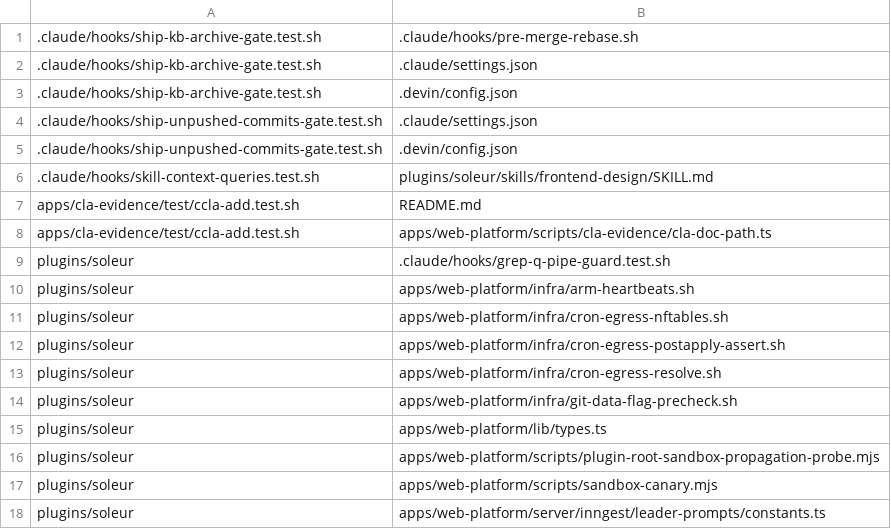
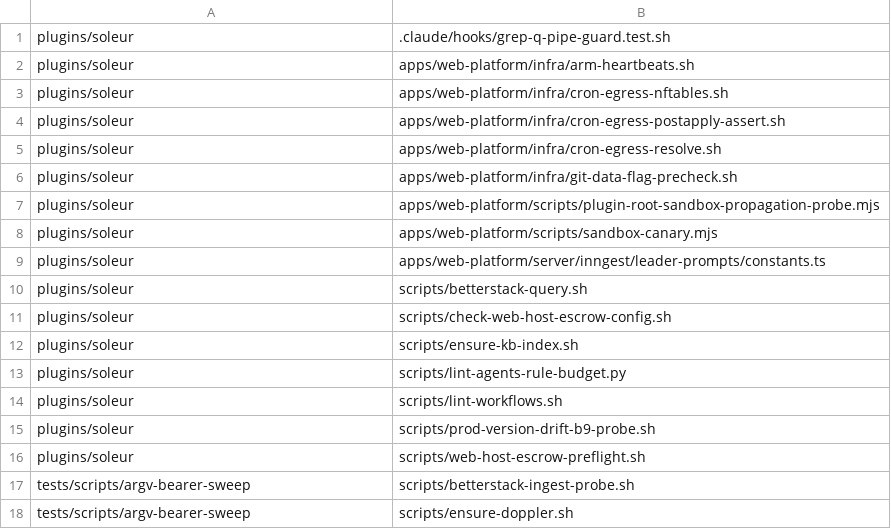
Before and after one commit to jikig-ai/soleur, a TSV file: scripts/ci-pr-affected-audit.baseline.tsv, drawn as a sheet; only a part is shown; the shorter side is filled out with more unchanged rows; the diff covers the shown part only; the diff names each change by its address in the sheet, - before the commit and + after, or states it on an @@ line.

Commit message:
rebase: post-merge reconciliation with #11958 (Ref #10861)
Union-merged the sibling drain's oracle edits; removed 53 accept rows that
its edge coverage made not-a-gap; regenerated the ratchet baseline (22 rows)
and the kb-consumers baseline (321 rows) on the merged head. Verified:
audit stale=0 gap_refs=229; kb-consumers 31/31; lint-orphan clean;
betterstack census clean.

```diff
--- a/scripts/ci-pr-affected-audit.baseline.tsv
+++ b/scripts/ci-pr-affected-audit.baseline.tsv
-row 1: .claude/hooks/ship-kb-archive-gate.test.sh | .claude/hooks/pre-merge-rebase.sh
-row 2: .claude/hooks/ship-kb-archive-gate.test.sh | .claude/settings.json
-row 3: .claude/hooks/ship-kb-archive-gate.test.sh | .devin/config.json
-row 4: .claude/hooks/ship-unpushed-commits-gate.test.sh | .claude/settings.json
-row 5: .claude/hooks/ship-unpushed-commits-gate.test.sh | .devin/config.json
-row 6: .claude/hooks/skill-context-queries.test.sh | plugins/soleur/skills/frontend-design/SKILL.md
-row 7: apps/cla-evidence/test/ccla-add.test.sh | README.md
-row 8: apps/cla-evidence/test/ccla-add.test.sh | apps/web-platform/scripts/cla-evidence/cla-doc-path.ts
-row 15: plugins/soleur | apps/web-platform/lib/types.ts
```
Also changed, not shown: 32 removed rows elsewhere in this file, 1 other file.
